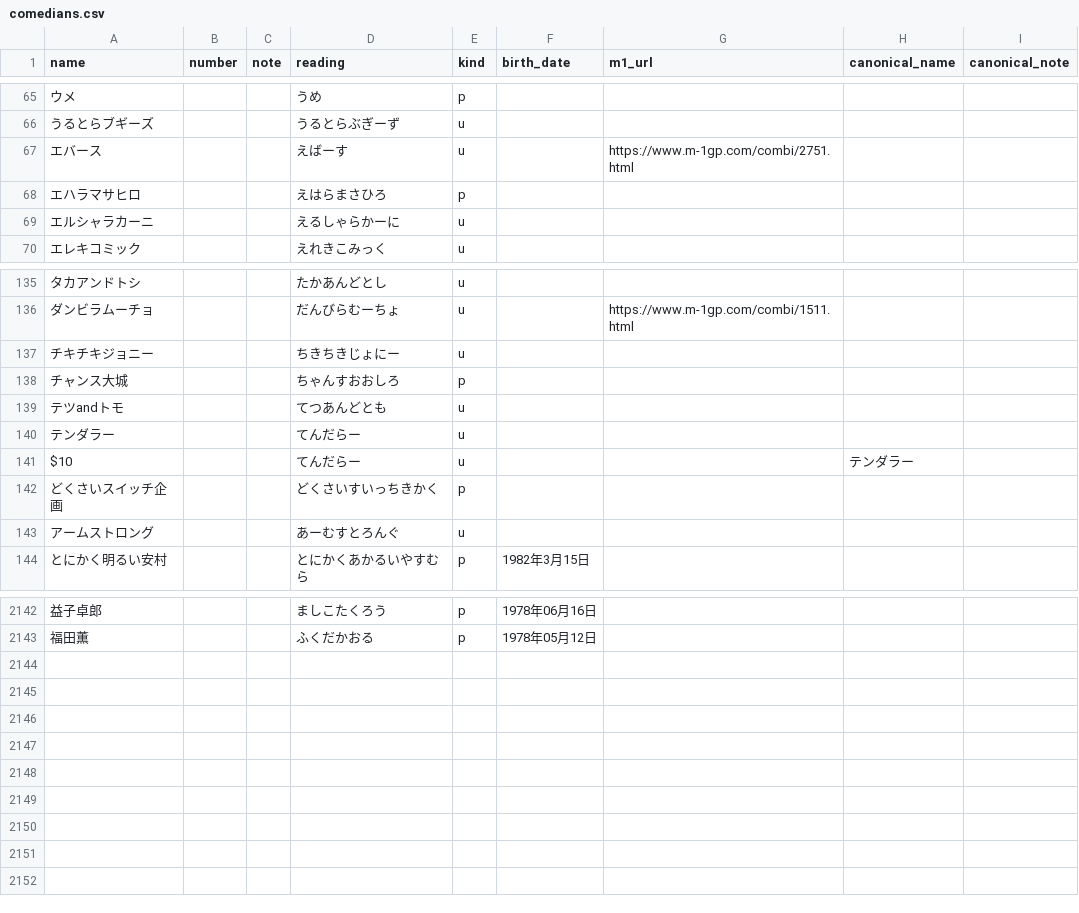
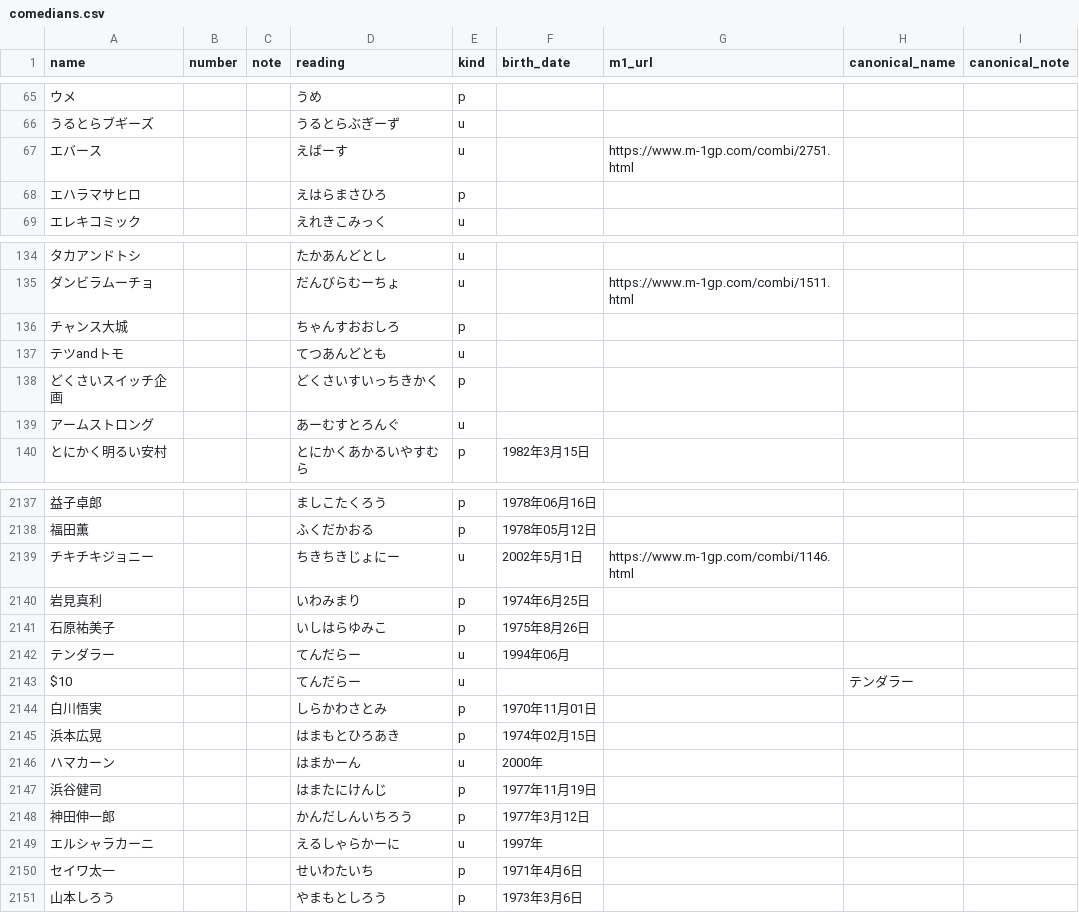
Before and after one commit to gmmtea/owarai-data, a CSV file: seed_csv/comedians.csv, drawn as a sheet; only a part is shown, gaps mark what is left out; removed rows and columns are numbered as before the commit, all else as after; the diff covers the shown part only; the diff names each change by its address in the sheet, - before the commit and + after, or states it on an @@ line.

```diff
--- a/seed_csv/comedians.csv
+++ b/seed_csv/comedians.csv
-row 69: エルシャラカーニ |  |  | えるしゃらかーに | u
-row 137: チキチキジョニー |  |  | ちきちきじょにー | u
-row 140: テンダラー |  |  | てんだらー | u
+row 2139: チキチキジョニー |  |  | ちきちきじょにー | u | 2002年5月1日 | https://www.m-1gp.com/combi/1146.html
+row 2140: 岩見真利 |  |  | いわみまり | p | 1974年6月25日
+row 2141: 石原祐美子 |  |  | いしはらゆみこ | p | 1975年8月26日
+row 2142: テンダラー |  |  | てんだらー | u | 1994年06月
@@ row 141 moved to row 2143: $10 @@
+row 2144: 白川悟実 |  |  | しらかわさとみ | p | 1970年11月01日
+row 2145: 浜本広晃 |  |  | はまもとひろあき | p | 1974年02月15日
+row 2146: ハマカーン |  |  | はまかーん | u | 2000年
+row 2147: 浜谷健司 |  |  | はまたにけんじ | p | 1977年11月19日
+row 2148: 神田伸一郎 |  |  | かんだしんいちろう | p | 1977年3月12日
+row 2149: エルシャラカーニ |  |  | えるしゃらかーに | u | 1997年
+row 2150: セイワ太一 |  |  | せいわたいち | p | 1971年4月6日
+row 2151: 山本しろう |  |  | やまもとしろう | p | 1973年3月6日
```
Also changed, not shown: 1 removed row and 4 edited cells elsewhere in this file, scripts/data/raw/m1_2024_all.csv, seed_csv/editions.csv, 3 other files.
